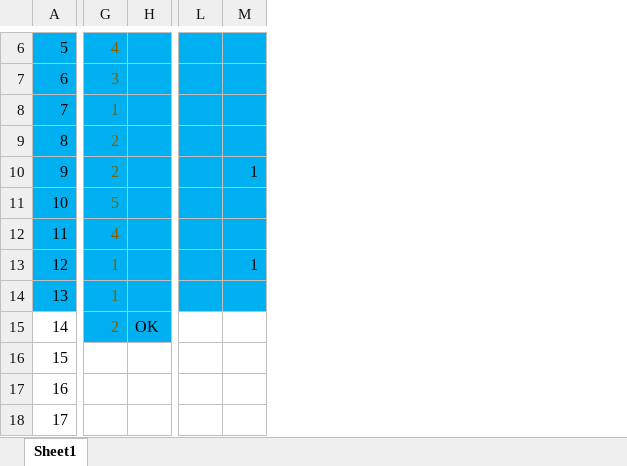
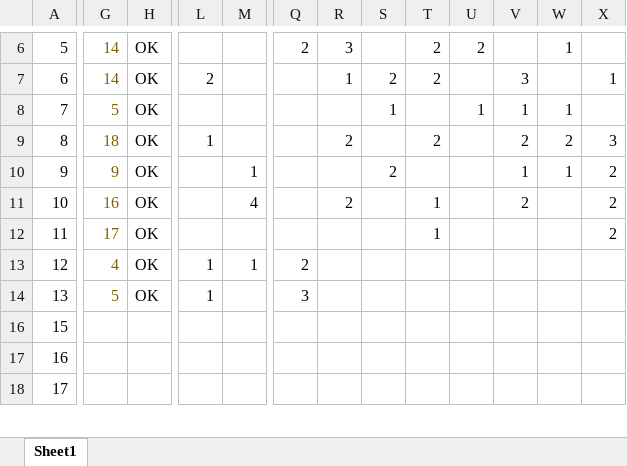
Before and after one commit to khangdasac/TheClaw, an Excel workbook: Items.xlsx, sheet Sheet1, drawn as a sheet; only a part is shown, gaps mark what is left out; values as stored, in another font and other column widths than the file's, no borders; removed rows and columns are numbered as before the commit, all else as after; rows hold the shown columns only; the diff covers the shown part only; the diff names each change by its address in the sheet, - before the commit and + after, or states it on an @@ line.

```diff
--- a/Items.xlsx (sheet Sheet1)
+++ b/Items.xlsx (sheet Sheet1)
-column L, empty
+column M, rows 10-13: 1 | 4 |  | 1
+column Q, rows 6-14: 2 |  |  |  |  |  |  | 2 | 3
+column R, rows 6-11: 3 | 1 |  | 2 |  | 2
+column S, rows 7-10: 2 | 1 |  | 2
+column T, rows 6-12: 2 | 2 |  | 2 |  | 1 | 1
+column U, rows 6-8: 2 |  | 1
+column V, rows 7-11: 3 | 1 | 2 | 1 | 2
+column W, rows 6-10: 1 |  | 1 | 2 | 1
+column X, rows 7-12: 1 |  | 3 | 2 | 2 | 2
-A6:H14 fill: #00B0F0
+A6:H14 fill: none
-G6: 4
+G6: 14
-H6:H14: (empty)
+H6:H14: OK
-L6:L14 fill: #00B0F0
+L6:L14 fill: none
-G7: 3
+G7: 14
-L7: (empty)
+L7: 2
-G8: 1
+G8: 5
-G9: 2
+G9: 18
-L9: (empty)
+L9: 1
-G10: 2
+G10: 9
-L10: 1
+L10: (empty)
-G11: 5
+G11: 16
-G12: 4
+G12: 17
-G13: 1
+G13: 4
-G14: 1
+G14: 5
-L14: (empty)
+L14: 1
@@ row 15 hidden: 14 | 2 | OK @@
```
Also changed, not shown: 2 removed rows, 21 edited cells and cell formats elsewhere in this sheet, 14 other files.
